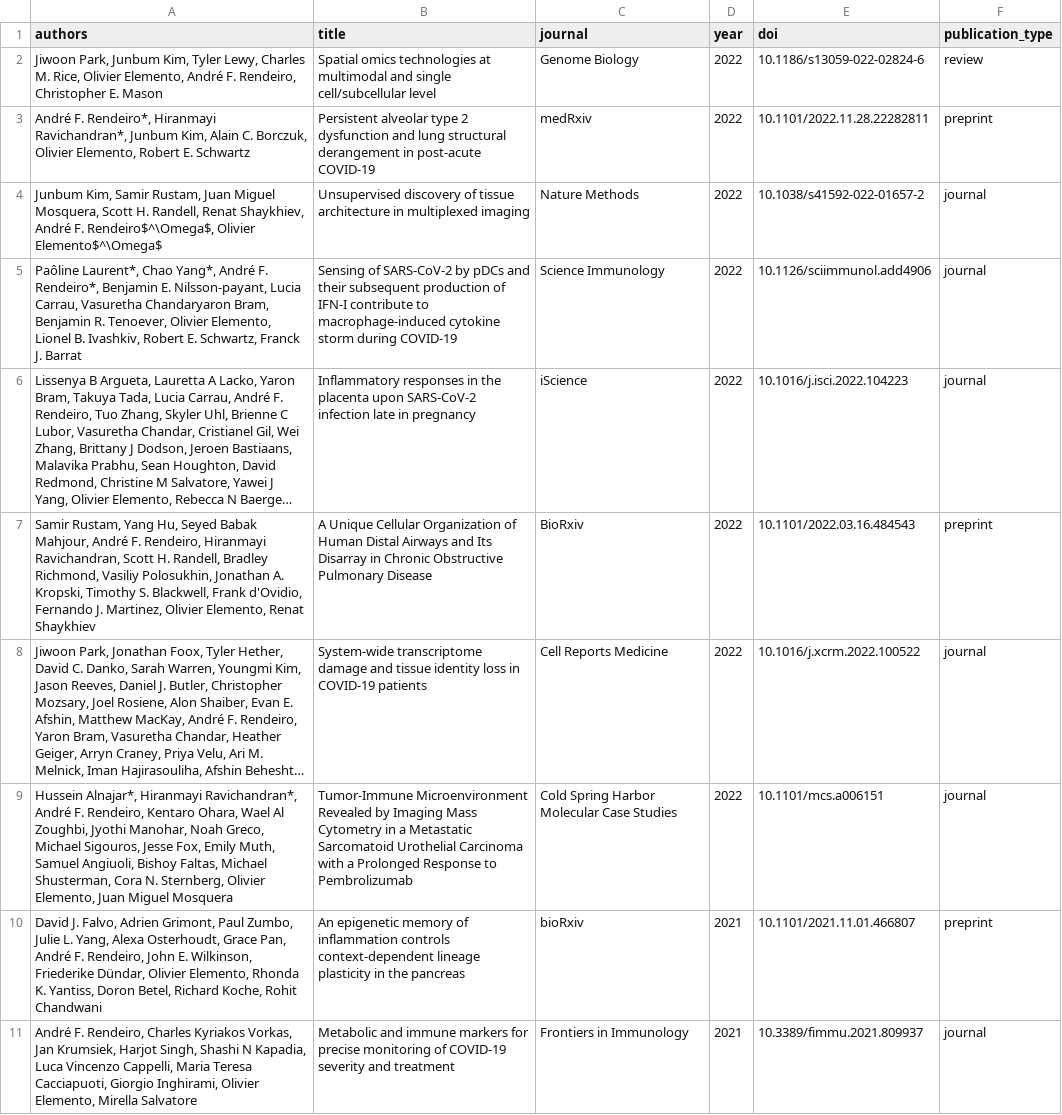
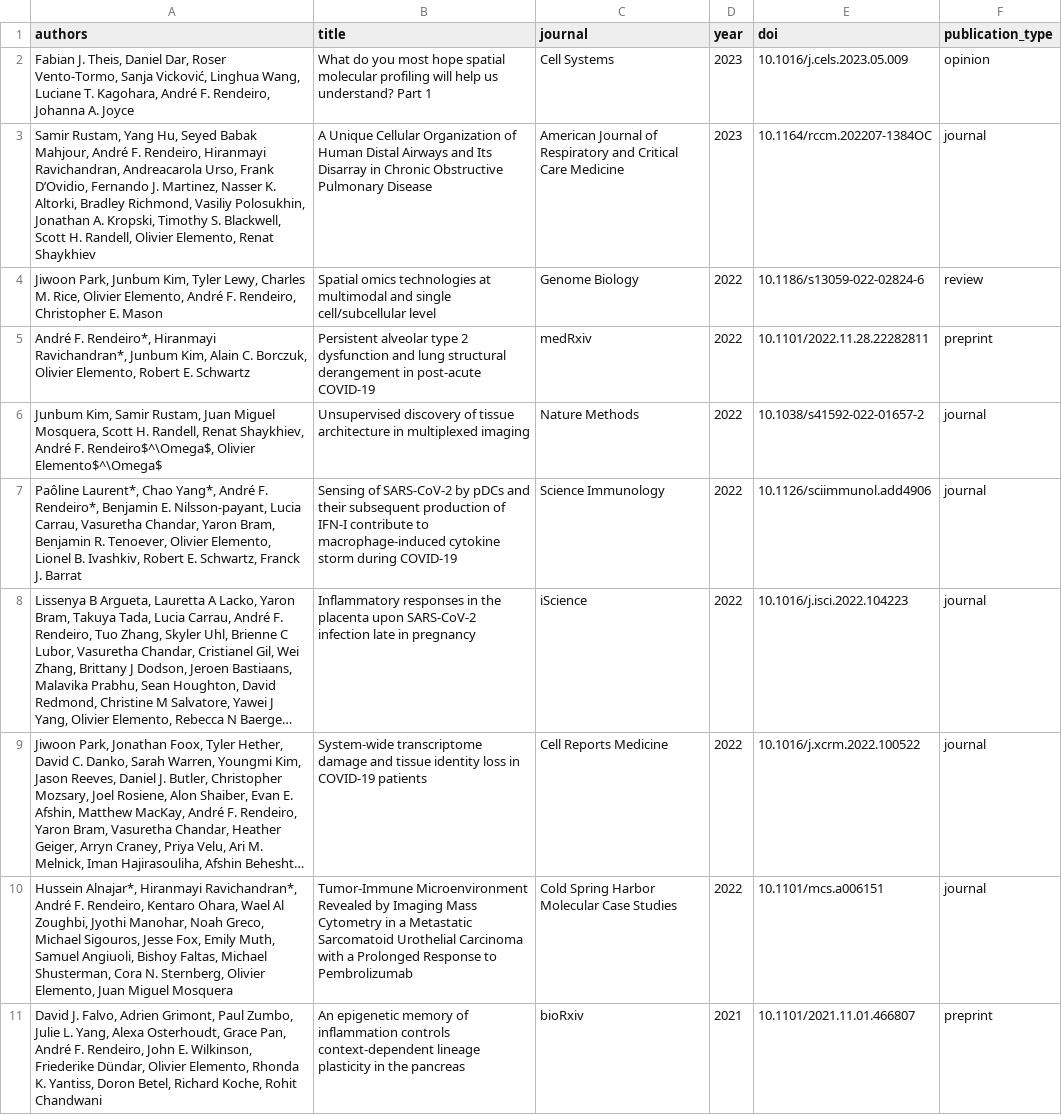
Before and after one commit to afrendeiro/cv, a CSV file: publications.csv, drawn as a sheet; only a part is shown; the shorter side is filled out with more unchanged rows; long unchanged cells end in …; removed rows and columns are numbered as before the commit, all else as after; the diff names each change by its address in the sheet, - before the commit and + after, or states it on an @@ line.

```diff
--- a/publications.csv
+++ b/publications.csv
+row 2: Fabian J. Theis, Daniel Dar, Roser Vento-Tormo, Sanja Vicković, Linghua Wang, Luciane T. Kagohara, André F. Rendeiro, Johanna A. Joyce | What do you most hope spatial molecular profiling will help us understand? Part 1 | Cell Systems | 2023 | 10.1016/j.cels.2023.05.009 | opinion
+row 3: Samir Rustam, Yang Hu, Seyed Babak Mahjour, André F. Rendeiro, Hiranmayi Ravichandran, Andreacarola Urso, Frank D’Ovidio, Fernando J. Martinez, Nasser K. Altorki, Bradley Richmond, Vasiliy Polosukhin, Jonathan A. Kropski, Timothy S. Blackwell, Scott H. Randell, Olivier Elemento, Renat Shaykhiev | A Unique Cellular Organization of Human Distal Airways and Its Disarray in Chronic Obstructive Pulmonary Disease | American Journal of Respiratory and Critical Care Medicine | 2023 | 10.1164/rccm.202207-1384OC | journal
-A7 (authors): …Carrau, Vasuretha Chandaryaron Bram, Benjamin…
+A7 (authors): …Carrau, Vasuretha Chandar, Yaron Bram, Benjamin…
-row 7: Samir Rustam, Yang Hu, Seyed Babak Mahjour, André F. Rendeiro, Hiranmayi Ravichandran, Scott H. Randell, Bradley Richmond, Vasiliy Polosukhin, Jonathan A. Kropski, Timothy S. Blackwell, Frank d'Ovidio, Fernando J. Martinez, Olivier Elemento, Renat Shaykhiev | A Unique Cellular Organization of Human Distal Airways and Its Disarray in Chronic Obstructive Pulmonary Disease | BioRxiv | 2022 | 10.1101/2022.03.16.484543 | preprint
```
Also changed, not shown: publication_resources.csv, 4 other files.
